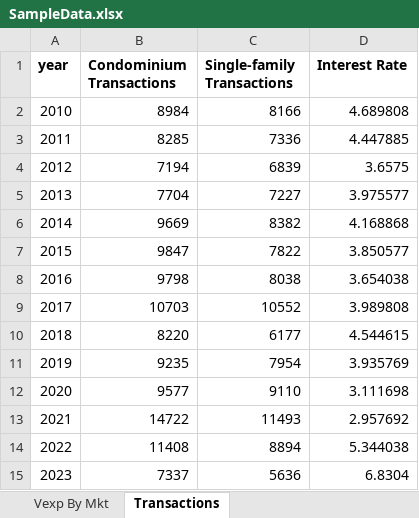
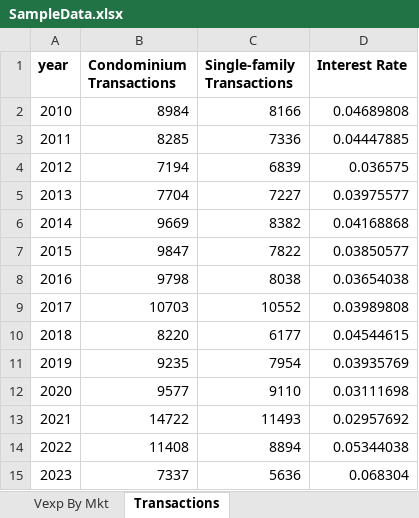
Before and after one commit to UHERO/UHEROtheme, an Excel workbook: sample_data/SampleData.xlsx, sheet Transactions, drawn as a sheet; values as stored, in another font and other column widths than the file's, no borders; the diff names each change by its address in the sheet, - before the commit and + after, or states it on an @@ line.

```diff
--- a/sample_data/SampleData.xlsx (sheet Transactions)
+++ b/sample_data/SampleData.xlsx (sheet Transactions)
-D2 (Interest Rate): 4.689808
+D2 (Interest Rate): 0.04689808
-D3 (Interest Rate): 4.447885
+D3 (Interest Rate): 0.04447885
-D4 (Interest Rate): 3.6575
+D4 (Interest Rate): 0.036575
-D5 (Interest Rate): 3.975577
+D5 (Interest Rate): 0.03975577
-D6 (Interest Rate): 4.168868
+D6 (Interest Rate): 0.04168868
-D7 (Interest Rate): 3.850577
+D7 (Interest Rate): 0.03850577
-D8 (Interest Rate): 3.654038
+D8 (Interest Rate): 0.03654038
-D9 (Interest Rate): 3.989808
+D9 (Interest Rate): 0.03989808
-D10 (Interest Rate): 4.544615
+D10 (Interest Rate): 0.04544615
-D11 (Interest Rate): 3.935769
+D11 (Interest Rate): 0.03935769
-D12 (Interest Rate): 3.111698
+D12 (Interest Rate): 0.03111698
-D13 (Interest Rate): 2.957692
+D13 (Interest Rate): 0.02957692
-D14 (Interest Rate): 5.344038
+D14 (Interest Rate): 0.05344038
-D15 (Interest Rate): 6.8304
+D15 (Interest Rate): 0.068304
```
Also changed, not shown: sheet Prefire Payrolls, 13 other files.
